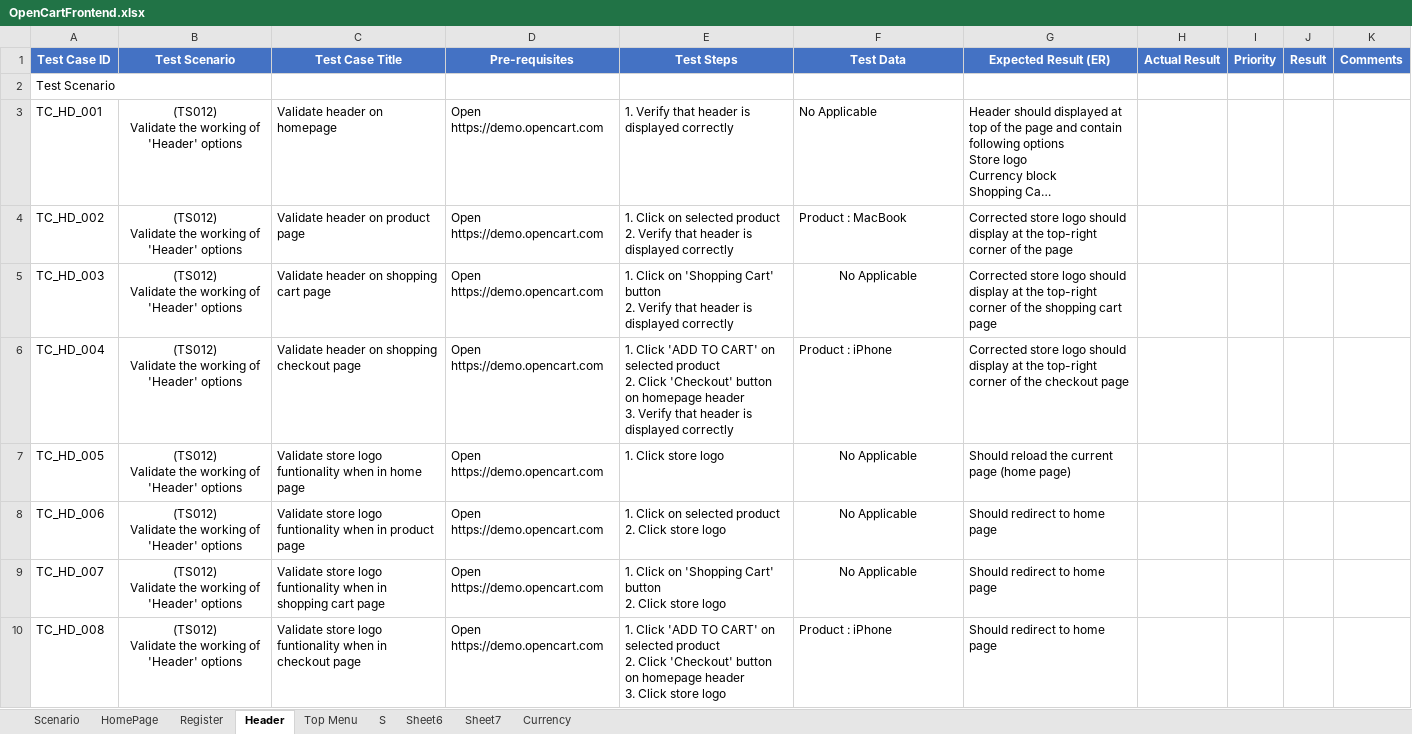
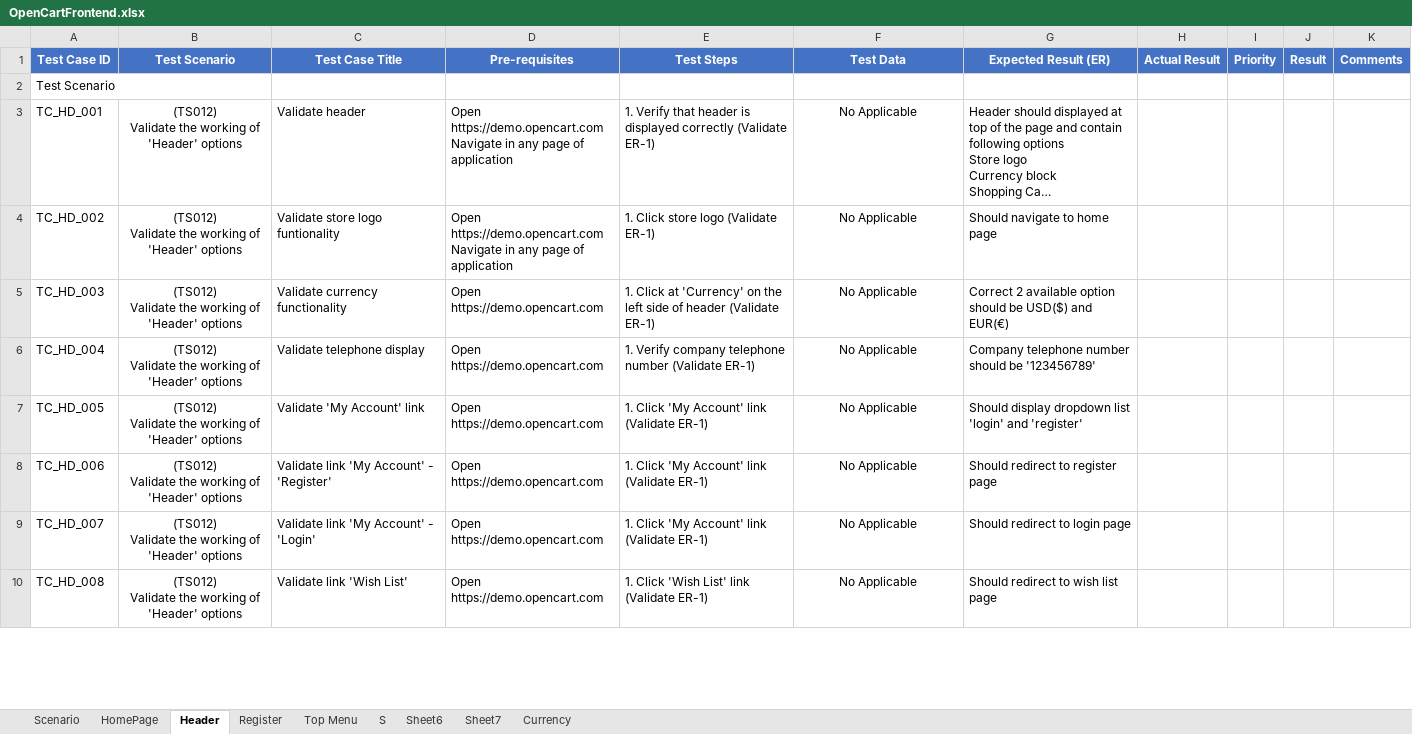
Before and after one commit to PawinThamruangthong/TestingSomething, an Excel workbook: manual test/Open cert/OpenCartFrontend.xlsx, sheet Header, drawn as a sheet; only a part is shown; long unchanged cells end in …; values as stored, in another font and other column widths than the file's, no borders; ↵ is a line break in a cell; the diff covers the shown part only; the diff names each change by its address in the sheet, - before the commit and + after, or states it on an @@ line.

Commit message:
Update Header test case

```diff
--- a/manual test/Open cert/OpenCartFrontend.xlsx (sheet Header)
+++ b/manual test/Open cert/OpenCartFrontend.xlsx (sheet Header)
@@ sheet tab order changed: Scenario | HomePage | Header | Register | Top Menu | S | Sheet6 | Sheet7 | Currency @@
-C3 (Test Case Title): Validate header on homepage
+C3 (Test Case Title): Validate header
-D3:D4 (Pre-requisites): Open https://demo.opencart.com
+D3:D4 (Pre-requisites): Open https://demo.opencart.com ↵ Navigate in any page of application
-E3 (Test Steps): …displayed correctly
+E3 (Test Steps): …displayed correctly (Validate ER-1)
-F3:F4 alignment: left
+F3:F4 alignment: center
-C4 (Test Case Title): Validate header on product page
+C4 (Test Case Title): Validate store logo funtionality
-E4 (Test Steps): 1. Click on selected product ↵ 2. Verify that header is displayed correctly
+E4 (Test Steps): 1. Click store logo (Validate ER-1)
-F4 (Test Data): Product : MacBook
+F4 (Test Data): No Applicable
-G4 (Expected Result (ER)): Corrected store logo should display at the top-right corner of the page
+G4 (Expected Result (ER)): Should navigate to home page
-C5 (Test Case Title): Validate header on shopping cart page
+C5 (Test Case Title): Validate currency functionality
-E5 (Test Steps): 1. Click on 'Shopping Cart' button ↵ 2. Verify that header is displayed correctly
+E5 (Test Steps): 1. Click at 'Currency' on the left side of header (Validate ER-1)
-G5 (Expected Result (ER)): Corrected store logo should display at the top-right corner of the shopping cart page
+G5 (Expected Result (ER)): Correct 2 available option should be USD($) and EUR(€)
-C6 (Test Case Title): Validate header on shopping checkout page
+C6 (Test Case Title): Validate telephone display
-E6 (Test Steps): 1. Click 'ADD TO CART' on selected product ↵ 2. Click 'Checkout' button on homepage header ↵ 3. Verify that header is displayed correctly
+E6 (Test Steps): 1. Verify company telephone number (Validate ER-1)
-F6 (Test Data): Product : iPhone
+F6 (Test Data): No Applicable
-F6 alignment: left
+F6 alignment: center
-G6 (Expected Result (ER)): Corrected store logo should display at the top-right corner of the checkout page
+G6 (Expected Result (ER)): Company telephone number should be '123456789'
-C7 (Test Case Title): Validate store logo funtionality when in home page
+C7 (Test Case Title): Validate 'My Account' link
-E7 (Test Steps): 1. Click store logo
+E7 (Test Steps): 1. Click 'My Account' link (Validate ER-1)
-G7 (Expected Result (ER)): Should reload the current page (home page)
+G7 (Expected Result (ER)): Should display dropdown list 'login' and 'register'
-C8 (Test Case Title): Validate store logo funtionality when in product page
+C8 (Test Case Title): Validate link 'My Account' - 'Register'
-E8 (Test Steps): 1. Click on selected product ↵ 2. Click store logo
+E8 (Test Steps): 1. Click 'My Account' link (Validate ER-1)
-G8 (Expected Result (ER)): Should redirect to home page
+G8 (Expected Result (ER)): Should redirect to register page
-C9 (Test Case Title): Validate store logo funtionality when in shopping cart page
+C9 (Test Case Title): Validate link 'My Account' - 'Login'
-E9 (Test Steps): 1. Click on 'Shopping Cart' button ↵ 2. Click store logo
+E9 (Test Steps): 1. Click 'My Account' link (Validate ER-1)
-G9 (Expected Result (ER)): Should redirect to home page
+G9 (Expected Result (ER)): Should redirect to login page
-C10 (Test Case Title): Validate store logo funtionality when in checkout page
+C10 (Test Case Title): Validate link 'Wish List'
-E10 (Test Steps): 1. Click 'ADD TO CART' on selected product ↵ 2. Click 'Checkout' button on homepage header ↵ 3. Click store logo
+E10 (Test Steps): 1. Click 'Wish List' link (Validate ER-1)
-F10 (Test Data): Product : iPhone
+F10 (Test Data): No Applicable
-F10 alignment: left
+F10 alignment: center
-G10 (Expected Result (ER)): Should redirect to home page
+G10 (Expected Result (ER)): Should redirect to wish list page
```
Also changed, not shown: 9 removed rows, 56 edited cells and cell formats elsewhere in this sheet, sheet Scenario, 1 other file.
